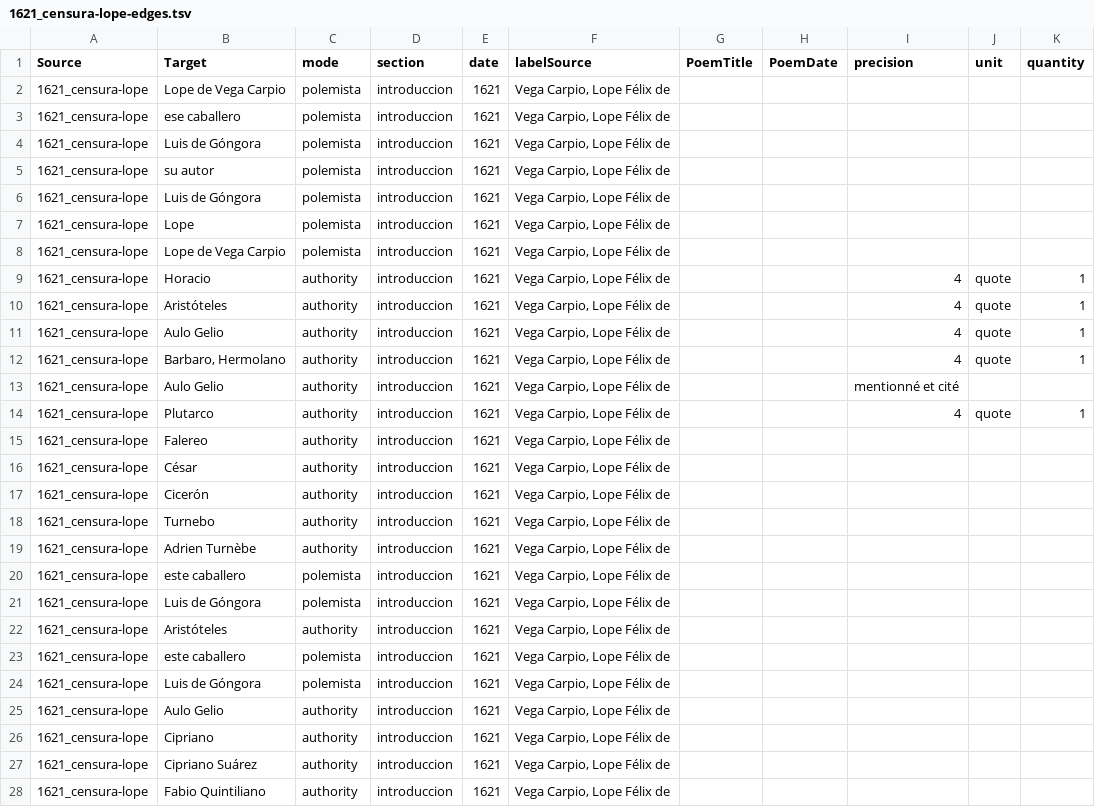
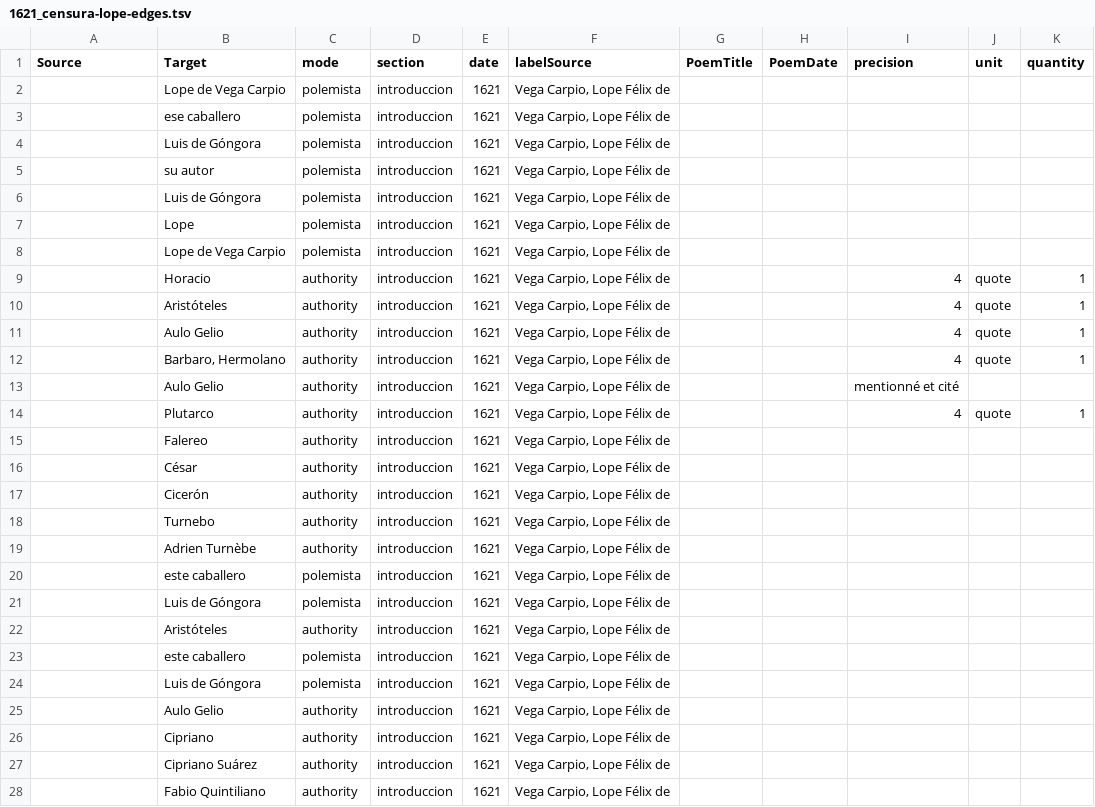
Before and after one commit to gongoradigital/gongotools, a TSV file: graph/1621_censura-lope-edges.tsv, drawn as a sheet; only a part is shown; the diff covers the shown part only.

```diff
--- a/graph/1621_censura-lope-edges.tsv
+++ b/graph/1621_censura-lope-edges.tsv
@@ -1,28 +1,28 @@
 Source	Target	mode	section	date	labelSource	PoemTitle	PoemDate	precision	unit	quantity
-1621_censura-lope	Lope de Vega Carpio	polemista	introduccion	1621	Vega Carpio, Lope Félix de					
-1621_censura-lope	ese caballero	polemista	introduccion	1621	Vega Carpio, Lope Félix de					
-1621_censura-lope	Luis de Góngora	polemista	introduccion	1621	Vega Carpio, Lope Félix de					
-1621_censura-lope	su autor	polemista	introduccion	1621	Vega Carpio, Lope Félix de					
-1621_censura-lope	Luis de Góngora	polemista	introduccion	1621	Vega Carpio, Lope Félix de					
-1621_censura-lope	Lope	polemista	introduccion	1621	Vega Carpio, Lope Félix de					
-1621_censura-lope	Lope de Vega Carpio	polemista	introduccion	1621	Vega Carpio, Lope Félix de					
-1621_censura-lope	Horacio	authority	introduccion	1621	Vega Carpio, Lope Félix de			4	quote	1
-1621_censura-lope	Aristóteles	authority	introduccion	1621	Vega Carpio, Lope Félix de			4	quote	1
-1621_censura-lope	Aulo Gelio	authority	introduccion	1621	Vega Carpio, Lope Félix de			4	quote	1
-1621_censura-lope	Barbaro, Hermolano	authority	introduccion	1621	Vega Carpio, Lope Félix de			4	quote	1
-1621_censura-lope	Aulo Gelio	authority	introduccion	1621	Vega Carpio, Lope Félix de			mentionné et cité		
-1621_censura-lope	Plutarco	authority	introduccion	1621	Vega Carpio, Lope Félix de			4	quote	1
-1621_censura-lope	Falereo	authority	introduccion	1621	Vega Carpio, Lope Félix de					
-1621_censura-lope	César	authority	introduccion	1621	Vega Carpio, Lope Félix de					
-1621_censura-lope	Cicerón	authority	introduccion	1621	Vega Carpio, Lope Félix de					
-1621_censura-lope	Turnebo	authority	introduccion	1621	Vega Carpio, Lope Félix de					
-1621_censura-lope	Adrien Turnèbe	authority	introduccion	1621	Vega Carpio, Lope Félix de					
-1621_censura-lope	este caballero	polemista	introduccion	1621	Vega Carpio, Lope Félix de					
-1621_censura-lope	Luis de Góngora	polemista	introduccion	1621	Vega Carpio, Lope Félix de					
-1621_censura-lope	Aristóteles	authority	introduccion	1621	Vega Carpio, Lope Félix de					
-1621_censura-lope	este caballero	polemista	introduccion	1621	Vega Carpio, Lope Félix de					
-1621_censura-lope	Luis de Góngora	polemista	introduccion	1621	Vega Carpio, Lope Félix de					
-1621_censura-lope	Aulo Gelio	authority	introduccion	1621	Vega Carpio, Lope Félix de					
-1621_censura-lope	Cipriano	authority	introduccion	1621	Vega Carpio, Lope Félix de					
-1621_censura-lope	Cipriano Suárez	authority	introduccion	1621	Vega Carpio, Lope Félix de					
-1621_censura-lope	Fabio Quintiliano	authority	introduccion	1621	Vega Carpio, Lope Félix de					
+	Lope de Vega Carpio	polemista	introduccion	1621	Vega Carpio, Lope Félix de					
+	ese caballero	polemista	introduccion	1621	Vega Carpio, Lope Félix de					
+	Luis de Góngora	polemista	introduccion	1621	Vega Carpio, Lope Félix de					
+	su autor	polemista	introduccion	1621	Vega Carpio, Lope Félix de					
+	Luis de Góngora	polemista	introduccion	1621	Vega Carpio, Lope Félix de					
+	Lope	polemista	introduccion	1621	Vega Carpio, Lope Félix de					
+	Lope de Vega Carpio	polemista	introduccion	1621	Vega Carpio, Lope Félix de					
+	Horacio	authority	introduccion	1621	Vega Carpio, Lope Félix de			4	quote	1
+	Aristóteles	authority	introduccion	1621	Vega Carpio, Lope Félix de			4	quote	1
+	Aulo Gelio	authority	introduccion	1621	Vega Carpio, Lope Félix de			4	quote	1
+	Barbaro, Hermolano	authority	introduccion	1621	Vega Carpio, Lope Félix de			4	quote	1
+	Aulo Gelio	authority	introduccion	1621	Vega Carpio, Lope Félix de			mentionné et cité		
+	Plutarco	authority	introduccion	1621	Vega Carpio, Lope Félix de			4	quote	1
+	Falereo	authority	introduccion	1621	Vega Carpio, Lope Félix de					
+	César	authority	introduccion	1621	Vega Carpio, Lope Félix de					
+	Cicerón	authority	introduccion	1621	Vega Carpio, Lope Félix de					
+	Turnebo	authority	introduccion	1621	Vega Carpio, Lope Félix de					
+	Adrien Turnèbe	authority	introduccion	1621	Vega Carpio, Lope Félix de					
+	este caballero	polemista	introduccion	1621	Vega Carpio, Lope Félix de					
+	Luis de Góngora	polemista	introduccion	1621	Vega Carpio, Lope Félix de					
+	Aristóteles	authority	introduccion	1621	Vega Carpio, Lope Félix de					
+	este caballero	polemista	introduccion	1621	Vega Carpio, Lope Félix de					
+	Luis de Góngora	polemista	introduccion	1621	Vega Carpio, Lope Félix de					
+	Aulo Gelio	authority	introduccion	1621	Vega Carpio, Lope Félix de					
+	Cipriano	authority	introduccion	1621	Vega Carpio, Lope Félix de					
+	Cipriano Suárez	authority	introduccion	1621	Vega Carpio, Lope Félix de					
+	Fabio Quintiliano	authority	introduccion	1621	Vega Carpio, Lope Félix de					
```
Also changed, not shown: 75 edited cells elsewhere in this file, graph/1614_parecer-edges.tsv, graph/1624_discurso-poetico-edges.tsv, 8 other files.
